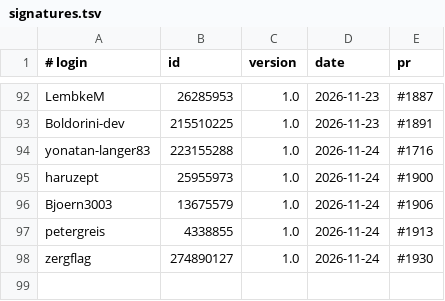
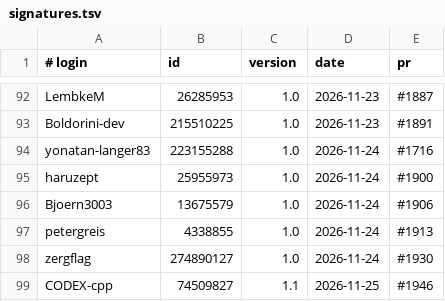
Before and after one commit to UCS-Care-Group/mailcraft, a TSV file: signatures.tsv, drawn as a sheet; only a part is shown, gaps mark what is left out.

```diff
--- a/signatures.tsv
+++ b/signatures.tsv
@@ -98 +98,2 @@ petergreis	4338855	1.0	2026-11-24	#1913
 zergflag	274890127	1.0	2026-11-24	#1930
+CODEX-cpp	74509827	1.1	2026-11-25	#1946
```
